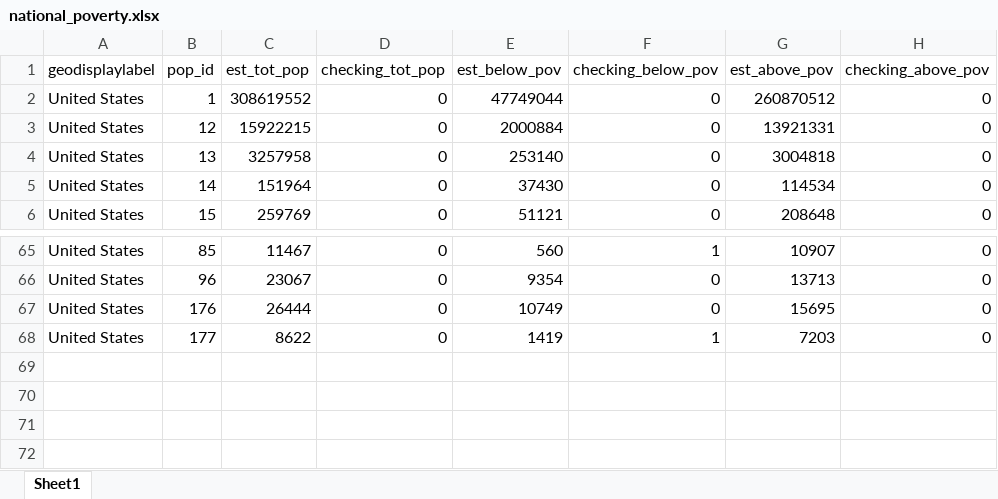
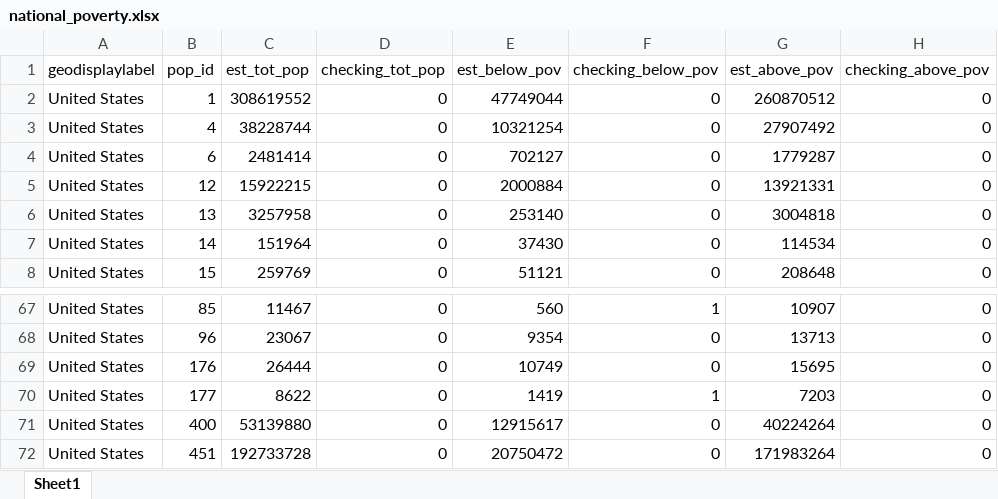
Before and after one commit to AAPIData/quick_stats, an Excel workbook: raw_data/national/national_poverty.xlsx, sheet Sheet1, drawn as a sheet; only a part is shown, gaps mark what is left out; values as stored, in another font and other column widths than the file's, no borders; the diff names each change by its address in the sheet, - before the commit and + after, or states it on an @@ line.

Commit message:
add other racial groups into national poverty table

```diff
--- a/raw_data/national/national_poverty.xlsx (sheet Sheet1)
+++ b/raw_data/national/national_poverty.xlsx (sheet Sheet1)
+row 3: United States | 4 | 38228744 | 0 | 10321254 | 0 | 27907492 | 0
+row 4: United States | 6 | 2481414 | 0 | 702127 | 0 | 1779287 | 0
+row 71: United States | 400 | 53139880 | 0 | 12915617 | 0 | 40224264 | 0
+row 72: United States | 451 | 192733728 | 0 | 20750472 | 0 | 171983264 | 0
```
Also changed, not shown: 1 other file.
